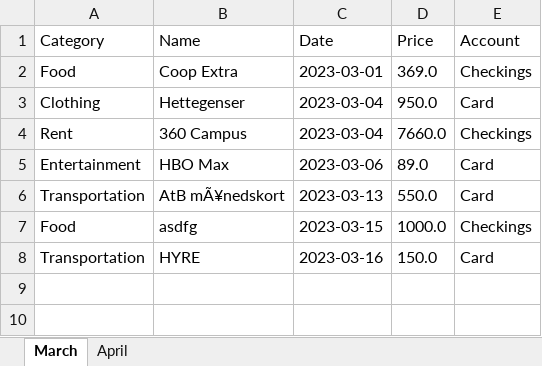
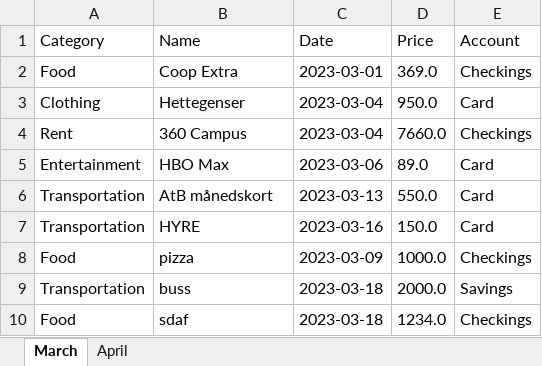
Before and after one commit to Eliastrana/PBS, an Excel workbook: src/main/resources/output.xlsx, sheet March, drawn as a sheet; values as stored, in another font and other column widths than the file's, no borders; removed rows and columns are numbered as before the commit, all else as after; the diff names each change by its address in the sheet, - before the commit and + after, or states it on an @@ line.

```diff
--- a/src/main/resources/output.xlsx (sheet March)
+++ b/src/main/resources/output.xlsx (sheet March)
-B6 (Name): AtB mÃ¥nedskort
+B6 (Name): AtB månedskort
-row 7: Food | asdfg | 2023-03-15 | 1000.0 | Checkings
+row 8: Food | pizza | 2023-03-09 | 1000.0 | Checkings
+row 9: Transportation | buss | 2023-03-18 | 2000.0 | Savings
+row 10: Food | sdaf | 2023-03-18 | 1234.0 | Checkings
```
Also changed, not shown: 10 other files.
